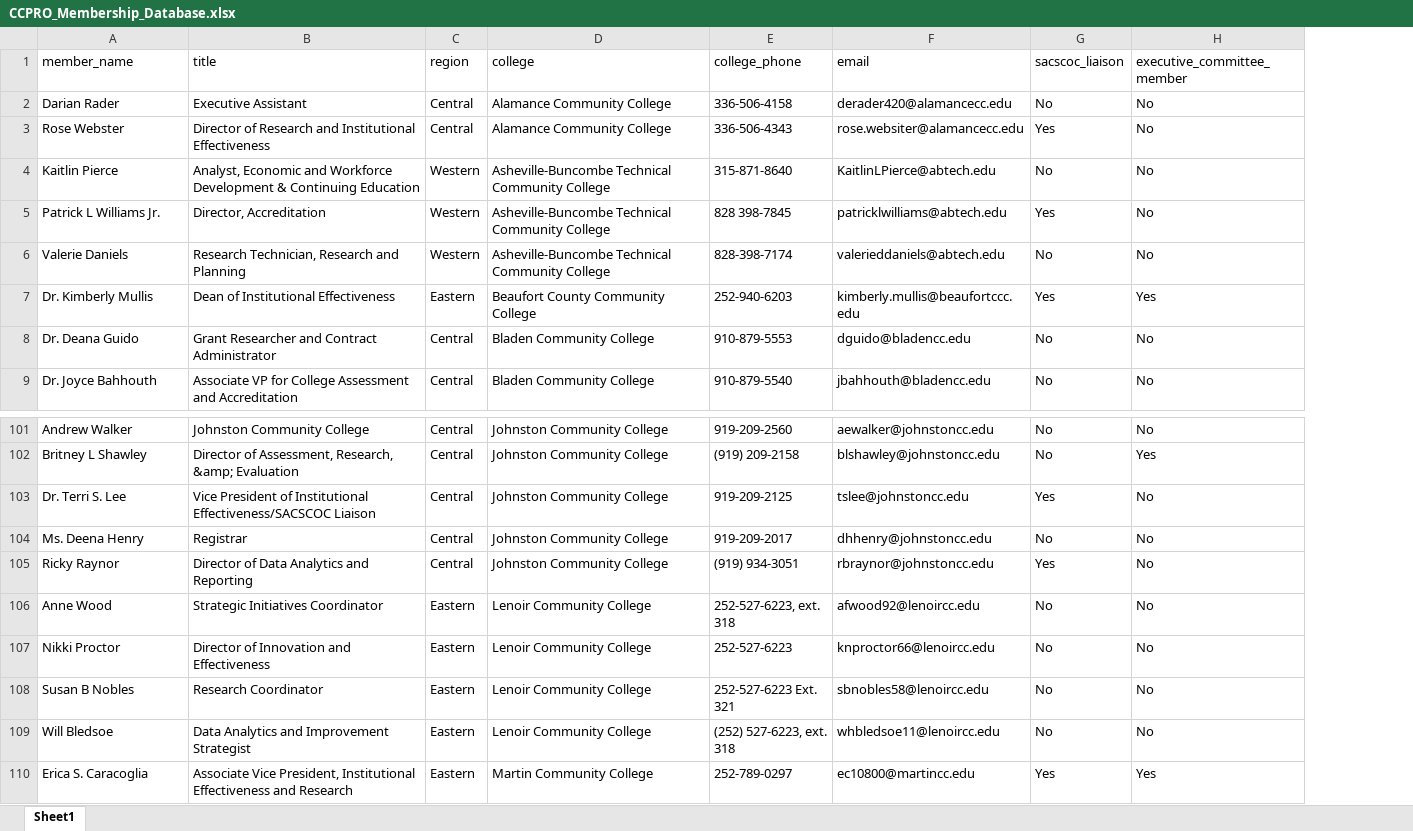
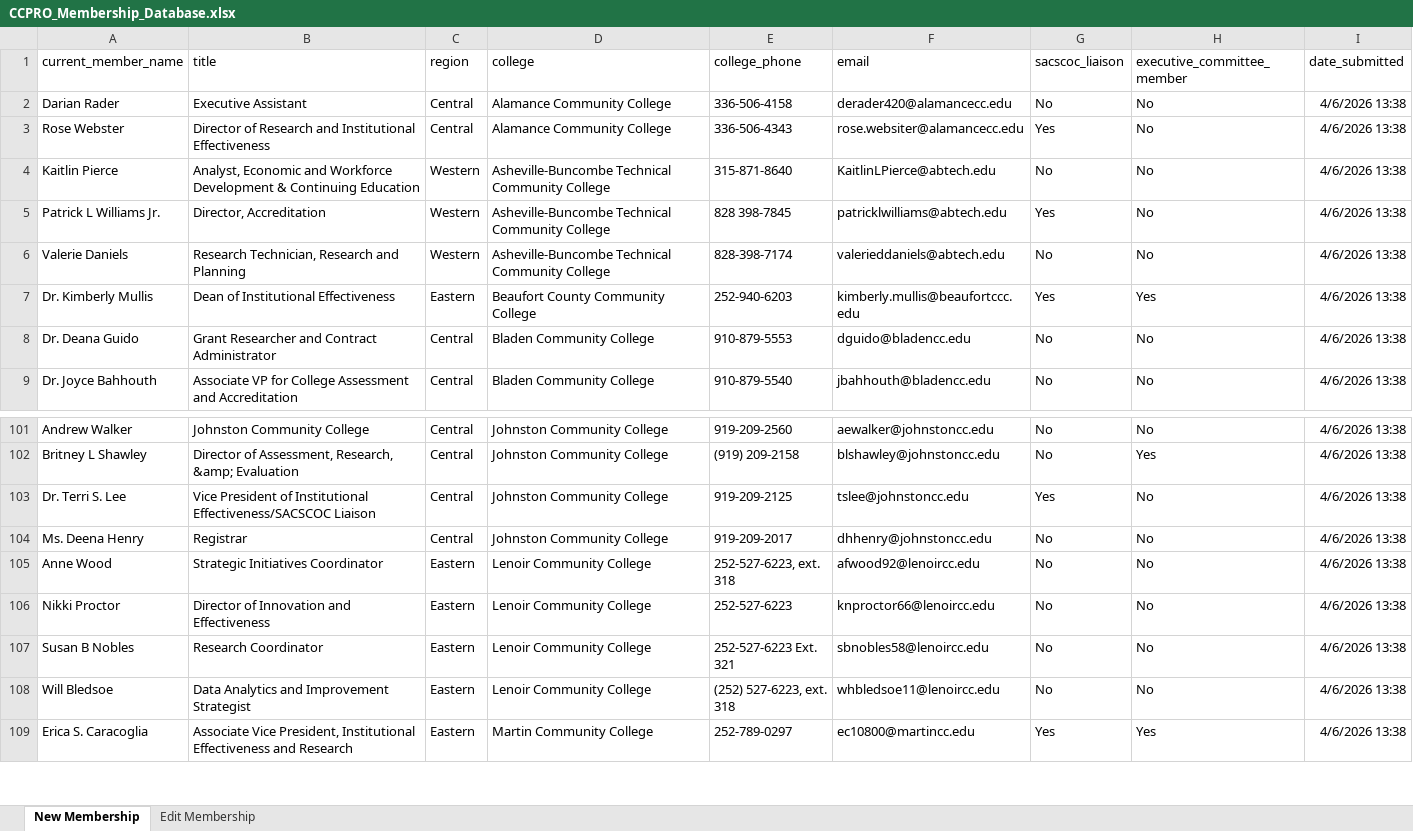
Before and after one commit to ccproorg/CCPRO-Website, an Excel workbook: documents/CCPRO_Membership_Database.xlsx, sheet New Membership, drawn as a sheet; only a part is shown, gaps mark what is left out; values as stored, in another font and other column widths than the file's, no borders; table styles not drawn; removed rows and columns are numbered as before the commit, all else as after; the diff names each change by its address in the sheet, - before the commit and + after, or states it on an @@ line.

Commit message:
Added Pre-render script for membership directory 	modified:   .quarto/idx/index.qmd.json 	modified:   .quarto/preview/lock 	new file:   _pre-render.r 	modified:   _quarto.yml 	deleted:    code/58_cc_script.r 	new file:   code/directory.rds 	modified:   documents/CCPRO_Membership_Database.xlsx 	modified:   index.qmd 	modified:   pages/membership-directory.qmd

```diff
--- a/documents/CCPRO_Membership_Database.xlsx (sheet New Membership)
+++ b/documents/CCPRO_Membership_Database.xlsx (sheet New Membership)
-sheet tab: Sheet1
+sheet tab: New Membership
+sheet tab: Edit Membership
+column I (date_submitted), rows 2-9: all 4/6/2026 13:38; rows 101-109: all 4/6/2026 13:38
-A1: member_name
+A1: current_member_name
-row 105: Ricky Raynor | Director of Data Analytics and Reporting | Central | Johnston Community College | (919) 934-3051 | rbraynor@johnstoncc.edu | Yes | No
```
Also changed, not shown: 8 other files.
